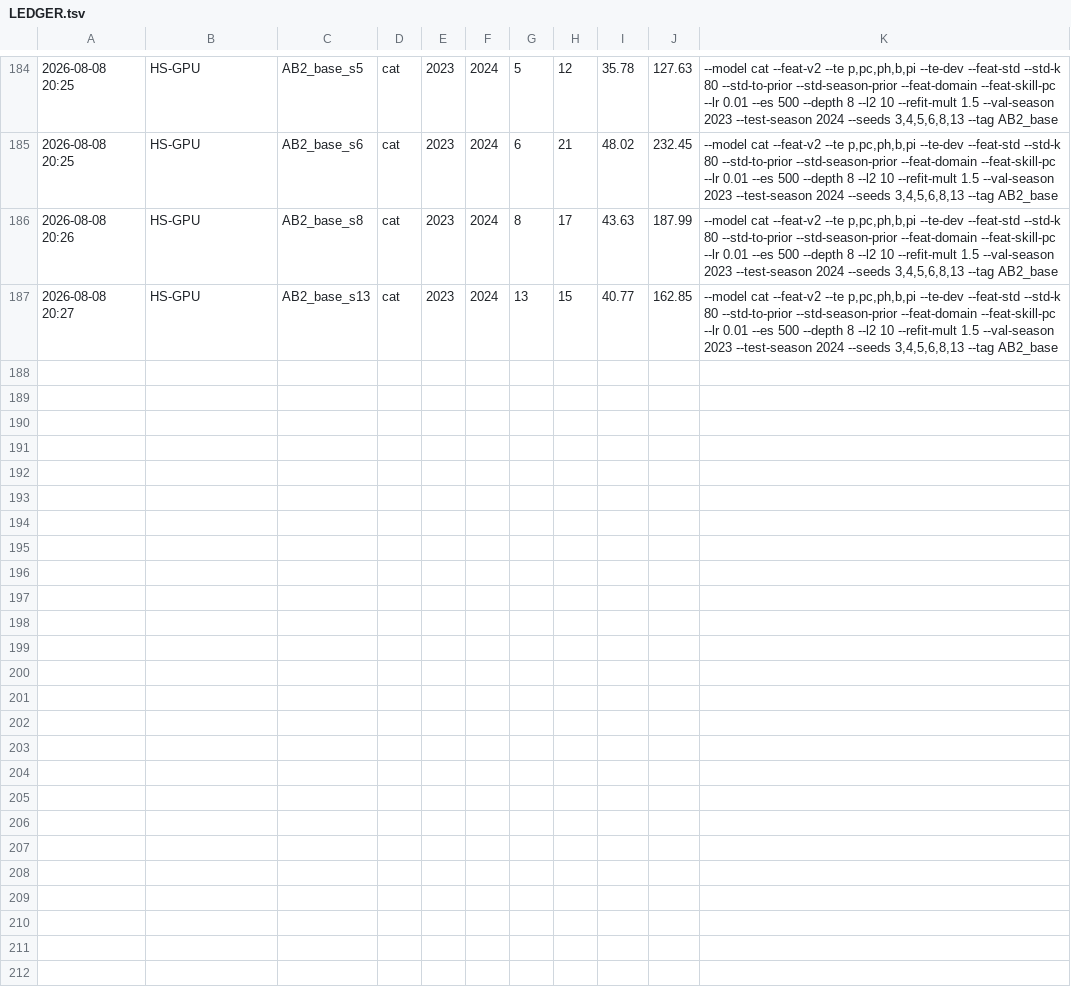
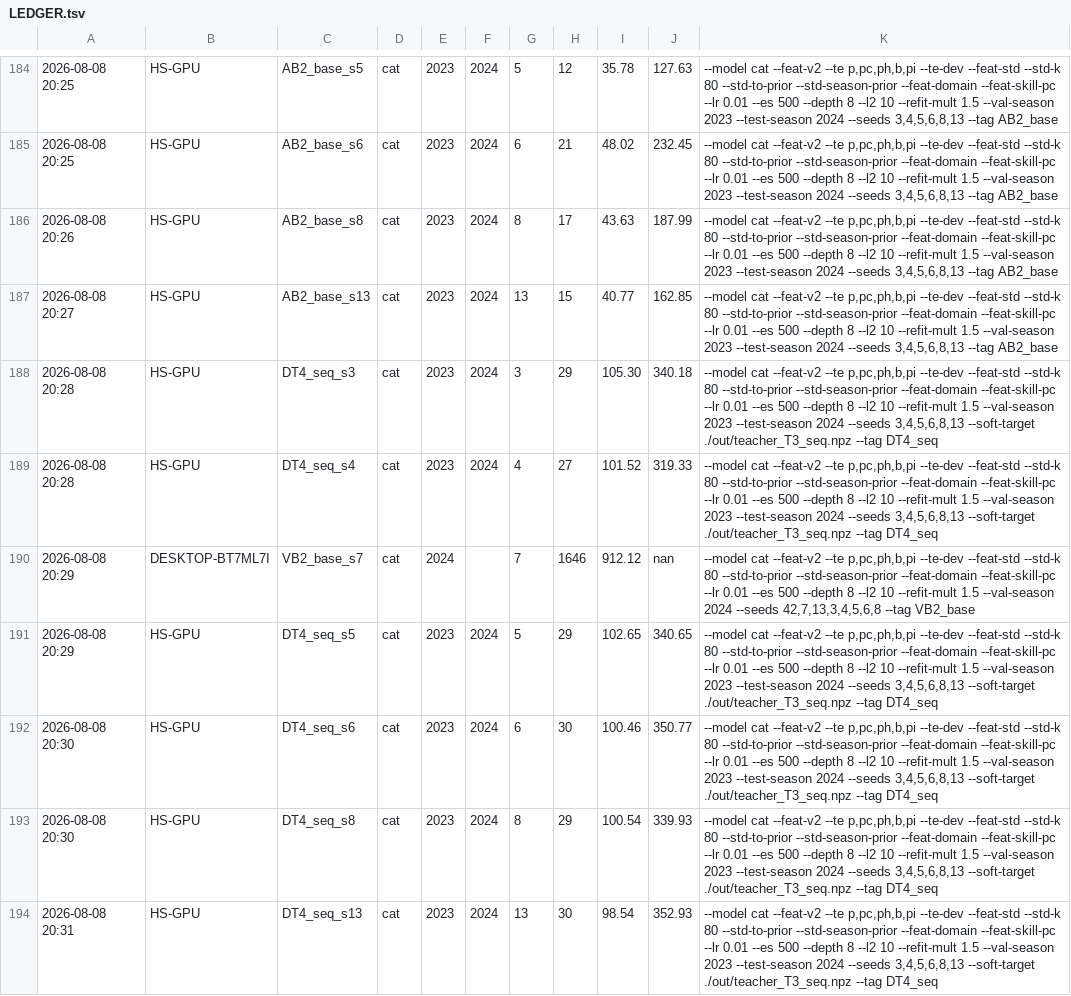
Before and after one commit to jinsan02/lg-aimers-9-hackathon, a TSV file: LEDGER.tsv, drawn as a sheet; only a part is shown, gaps mark what is left out; the diff names each change by its address in the sheet, - before the commit and + after, or states it on an @@ line.

```diff
--- a/LEDGER.tsv
+++ b/LEDGER.tsv
+row 188: 2026-08-08 20:28 | HS-GPU | DT4_seq_s3 | cat | 2023 | 2024 | 3 | 29 | 105.30 | 340.18 | --model cat --feat-v2 --te p,pc,ph,b,pi --te-dev --feat-std --std-k 80 --std-to-prior --std-season-prior --feat-domain --feat-skill-pc --lr 0.01 --es 500 --depth 8 --l2 10 --refit-mult 1.5 --val-season 2023 --test-season 2024 --seeds 3,4,5,6,8,13 --soft-target ./out/teacher_T3_seq.npz --tag DT4_seq
+row 189: 2026-08-08 20:28 | HS-GPU | DT4_seq_s4 | cat | 2023 | 2024 | 4 | 27 | 101.52 | 319.33 | --model cat --feat-v2 --te p,pc,ph,b,pi --te-dev --feat-std --std-k 80 --std-to-prior --std-season-prior --feat-domain --feat-skill-pc --lr 0.01 --es 500 --depth 8 --l2 10 --refit-mult 1.5 --val-season 2023 --test-season 2024 --seeds 3,4,5,6,8,13 --soft-target ./out/teacher_T3_seq.npz --tag DT4_seq
+row 190: 2026-08-08 20:29 | DESKTOP-BT7ML7I | VB2_base_s7 | cat | 2024 |  | 7 | 1646 | 912.12 | nan | --model cat --feat-v2 --te p,pc,ph,b,pi --te-dev --feat-std --std-k 80 --std-to-prior --std-season-prior --feat-domain --feat-skill-pc --lr 0.01 --es 500 --depth 8 --l2 10 --refit-mult 1.5 --val-season 2024 --seeds 42,7,13,3,4,5,6,8 --tag VB2_base
+row 191: 2026-08-08 20:29 | HS-GPU | DT4_seq_s5 | cat | 2023 | 2024 | 5 | 29 | 102.65 | 340.65 | --model cat --feat-v2 --te p,pc,ph,b,pi --te-dev --feat-std --std-k 80 --std-to-prior --std-season-prior --feat-domain --feat-skill-pc --lr 0.01 --es 500 --depth 8 --l2 10 --refit-mult 1.5 --val-season 2023 --test-season 2024 --seeds 3,4,5,6,8,13 --soft-target ./out/teacher_T3_seq.npz --tag DT4_seq
+row 192: 2026-08-08 20:30 | HS-GPU | DT4_seq_s6 | cat | 2023 | 2024 | 6 | 30 | 100.46 | 350.77 | --model cat --feat-v2 --te p,pc,ph,b,pi --te-dev --feat-std --std-k 80 --std-to-prior --std-season-prior --feat-domain --feat-skill-pc --lr 0.01 --es 500 --depth 8 --l2 10 --refit-mult 1.5 --val-season 2023 --test-season 2024 --seeds 3,4,5,6,8,13 --soft-target ./out/teacher_T3_seq.npz --tag DT4_seq
+row 193: 2026-08-08 20:30 | HS-GPU | DT4_seq_s8 | cat | 2023 | 2024 | 8 | 29 | 100.54 | 339.93 | --model cat --feat-v2 --te p,pc,ph,b,pi --te-dev --feat-std --std-k 80 --std-to-prior --std-season-prior --feat-domain --feat-skill-pc --lr 0.01 --es 500 --depth 8 --l2 10 --refit-mult 1.5 --val-season 2023 --test-season 2024 --seeds 3,4,5,6,8,13 --soft-target ./out/teacher_T3_seq.npz --tag DT4_seq
+row 194: 2026-08-08 20:31 | HS-GPU | DT4_seq_s13 | cat | 2023 | 2024 | 13 | 30 | 98.54 | 352.93 | --model cat --feat-v2 --te p,pc,ph,b,pi --te-dev --feat-std --std-k 80 --std-to-prior --std-season-prior --feat-domain --feat-skill-pc --lr 0.01 --es 500 --depth 8 --l2 10 --refit-mult 1.5 --val-season 2023 --test-season 2024 --seeds 3,4,5,6,8,13 --soft-target ./out/teacher_T3_seq.npz --tag DT4_seq
```
Also changed, not shown: 2 other files.
